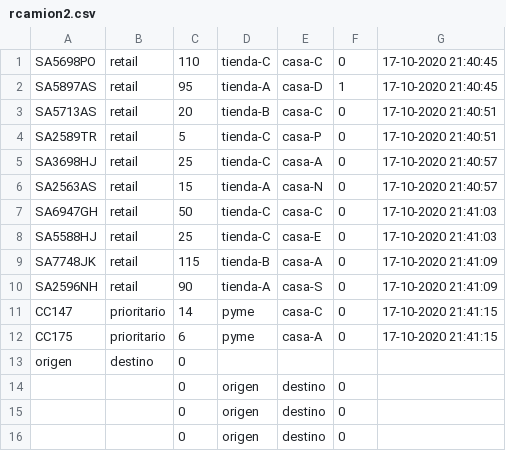
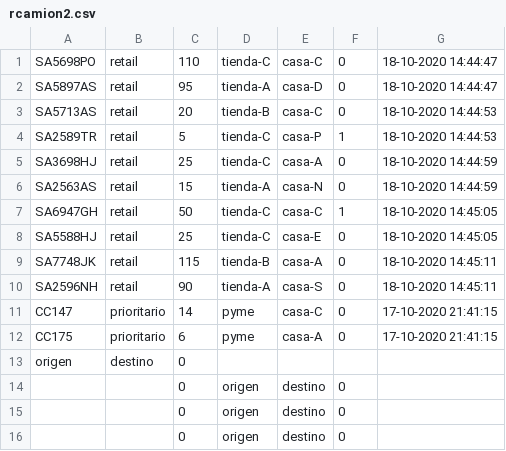
Before and after one commit to GianniCarlini/Lab-1-SD, a CSV file: rcamion2.csv, drawn as a sheet.

```diff
--- a/rcamion2.csv
+++ b/rcamion2.csv
@@ -1,11 +1,11 @@
-SA5698PO,retail,110,tienda-C,casa-C,0,17-10-2020 21:40:45
-SA5897AS,retail,95,tienda-A,casa-D,1,17-10-2020 21:40:45
-SA5713AS,retail,20,tienda-B,casa-C,0,17-10-2020 21:40:51
-SA2589TR,retail,5,tienda-C,casa-P,0,17-10-2020 21:40:51
-SA3698HJ,retail,25,tienda-C,casa-A,0,17-10-2020 21:40:57
-SA2563AS,retail,15,tienda-A,casa-N,0,17-10-2020 21:40:57
-SA6947GH,retail,50,tienda-C,casa-C,0,17-10-2020 21:41:03
-SA5588HJ,retail,25,tienda-C,casa-E,0,17-10-2020 21:41:03
-SA7748JK,retail,115,tienda-B,casa-A,0,17-10-2020 21:41:09
-SA2596NH,retail,90,tienda-A,casa-S,0,17-10-2020 21:41:09
+SA5698PO,retail,110,tienda-C,casa-C,0,18-10-2020 14:44:47
+SA5897AS,retail,95,tienda-A,casa-D,0,18-10-2020 14:44:47
+SA5713AS,retail,20,tienda-B,casa-C,0,18-10-2020 14:44:53
+SA2589TR,retail,5,tienda-C,casa-P,1,18-10-2020 14:44:53
+SA3698HJ,retail,25,tienda-C,casa-A,0,18-10-2020 14:44:59
+SA2563AS,retail,15,tienda-A,casa-N,0,18-10-2020 14:44:59
+SA6947GH,retail,50,tienda-C,casa-C,1,18-10-2020 14:45:05
+SA5588HJ,retail,25,tienda-C,casa-E,0,18-10-2020 14:45:05
+SA7748JK,retail,115,tienda-B,casa-A,0,18-10-2020 14:45:11
+SA2596NH,retail,90,tienda-A,casa-S,0,18-10-2020 14:45:11
 CC147,prioritario,14,pyme,casa-C,0,17-10-2020 21:41:15
```
Also changed, not shown: rcamion1.csv, rcamion3.csv, 5 other files.
